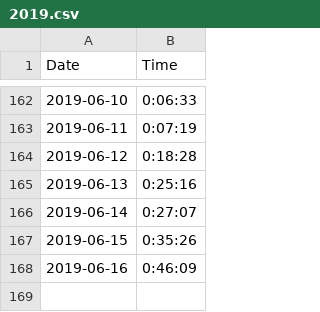
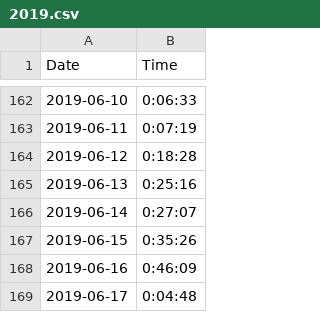
Before and after one commit to tsmall/crosswords, a CSV file: 2019.csv, drawn as a sheet; only a part is shown, gaps mark what is left out.

Commit message:
Add today's time

```diff
--- a/2019.csv
+++ b/2019.csv
@@ -168 +168,2 @@ Date,Time
 2019-06-16,0:46:09
+2019-06-17,0:04:48
```
